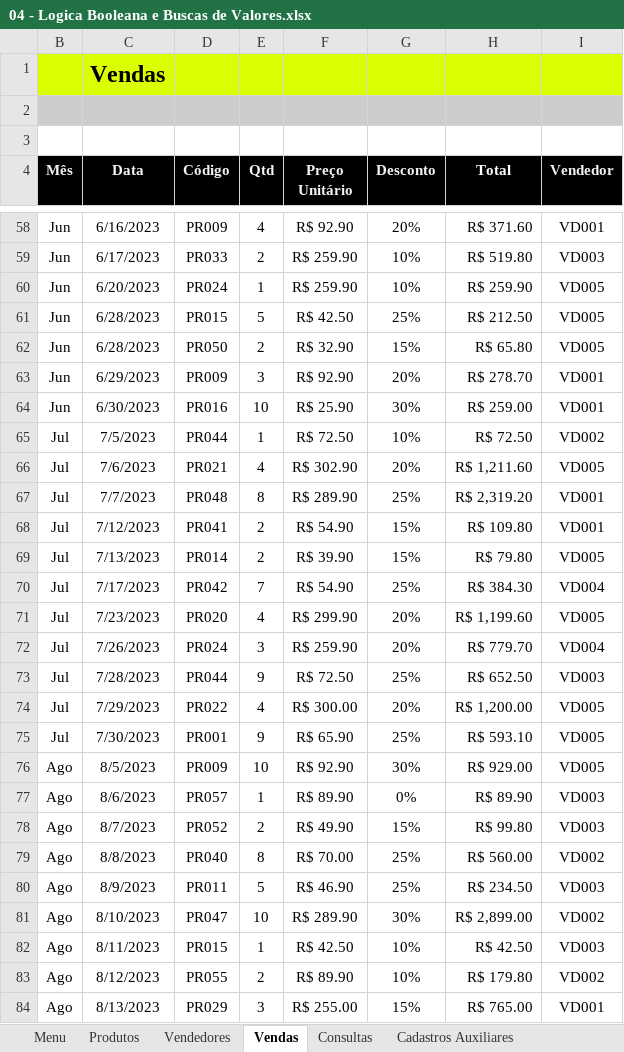
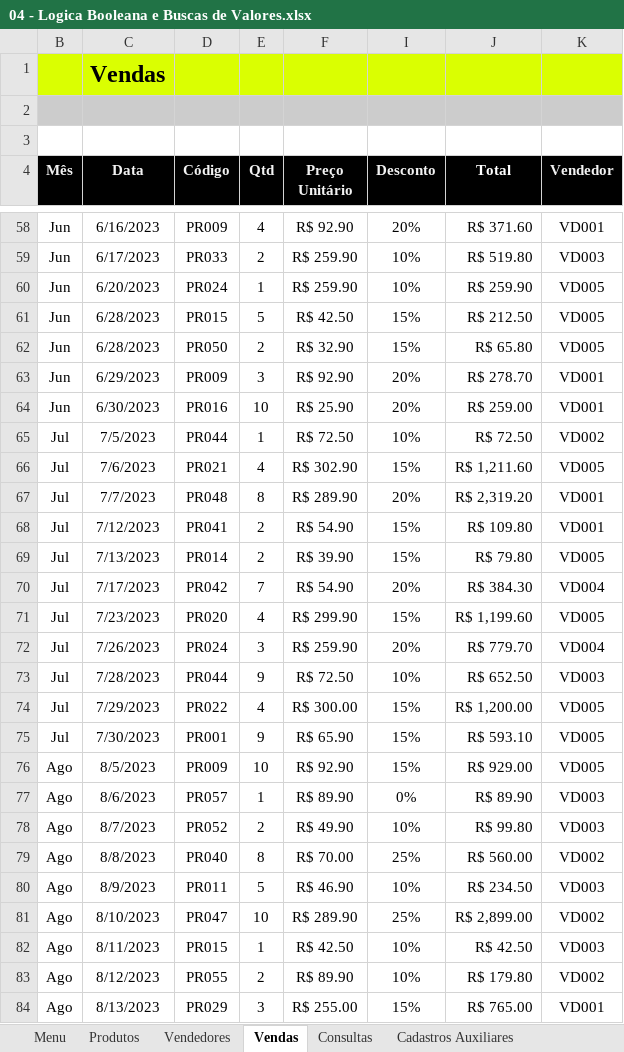
Before and after one commit to LetMzDev/0001---Excel-I, an Excel workbook: 04 - Logica Booleana e Buscas de Valores.xlsx, sheet Vendas, drawn as a sheet; only a part is shown, gaps mark what is left out; values as stored, in another font and other column widths than the file's, no borders; charts and pictures and conditional formats and table styles not drawn; addresses are those after the commit; the diff covers the shown part only; the diff names each change by its address in the sheet, - before the commit and + after, or states it on an @@ line.

Commit message:
35. Add: Coluna de descontos

```diff
--- a/04 - Logica Booleana e Buscas de Valores.xlsx (sheet Vendas)
+++ b/04 - Logica Booleana e Buscas de Valores.xlsx (sheet Vendas)
-I61 (Desconto): 25%
+I61 (Desconto): 15%
-I64 (Desconto): 30%
+I64 (Desconto): 20%
-I66 (Desconto): 20%
+I66 (Desconto): 15%
-I67 (Desconto): 25%
+I67 (Desconto): 20%
-I70 (Desconto): 25%
+I70 (Desconto): 20%
-I71 (Desconto): 20%
+I71 (Desconto): 15%
-I73 (Desconto): 25%
+I73 (Desconto): 10%
-I74 (Desconto): 20%
+I74 (Desconto): 15%
-I75 (Desconto): 25%
+I75 (Desconto): 15%
-I76 (Desconto): 30%
+I76 (Desconto): 15%
-I78 (Desconto): 15%
+I78 (Desconto): 10%
-I80 (Desconto): 25%
+I80 (Desconto): 10%
-I81 (Desconto): 30%
+I81 (Desconto): 25%
```
Also changed, not shown: 6 edited cells elsewhere in this sheet, formulas that keep their value, hidden cells, charts or pictures.
